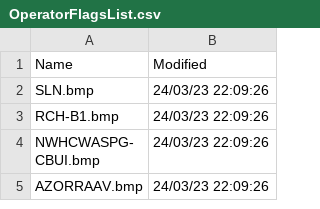
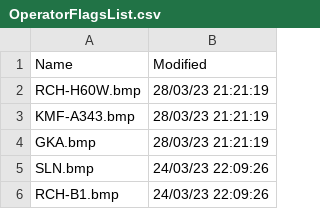
Before and after one commit to classicvalues/VRSOperatorFlags, a CSV file: OperatorFlagsList.csv, drawn as a sheet; only a part is shown; the shorter side is filled out with more unchanged rows.

```diff
--- a/OperatorFlagsList.csv
+++ b/OperatorFlagsList.csv
@@ -1,2 +1,5 @@
 Name,Modified
+RCH-H60W.bmp,28/03/23 21:21:19
+KMF-A343.bmp,28/03/23 21:21:19
+GKA.bmp,28/03/23 21:21:19
 SLN.bmp,24/03/23 22:09:26
```
Also changed, not shown: 1 other file.
